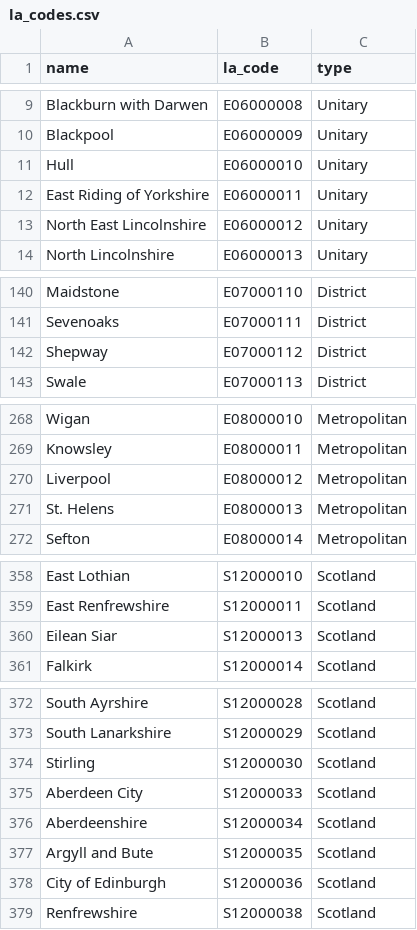
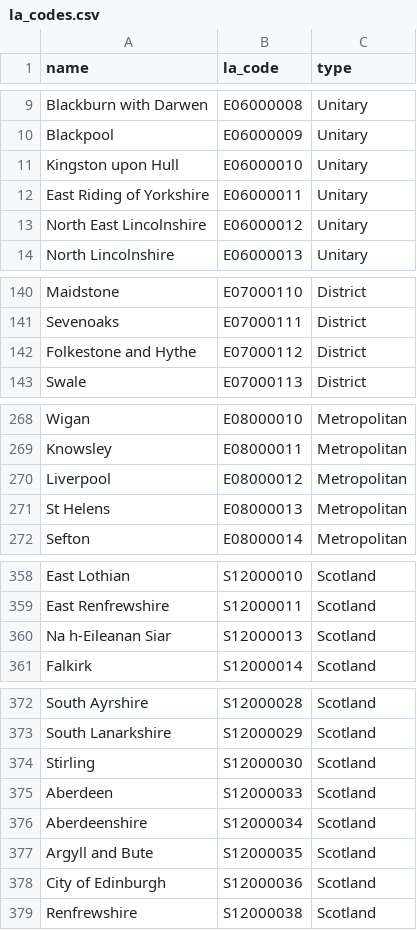
Before and after one commit to evanodell/parlitools, a CSV file: data-raw/la_codes.csv, drawn as a sheet; only a part is shown, gaps mark what is left out; the diff covers the shown part only.

```diff
--- a/data-raw/la_codes.csv
+++ b/data-raw/la_codes.csv
@@ -10,3 +10,3 @@ Blackburn with Darwen,E06000008,Unitary
 Blackpool,E06000009,Unitary
-Hull,E06000010,Unitary
+Kingston upon Hull,E06000010,Unitary
 East Riding of Yorkshire,E06000011,Unitary
@@ -141,3 +141,3 @@ Maidstone,E07000110,District
 Sevenoaks,E07000111,District
-Shepway,E07000112,District
+Folkestone and Hythe,E07000112,District
 Swale,E07000113,District
@@ -270,3 +270,3 @@ Knowsley,E08000011,Metropolitan
 Liverpool,E08000012,Metropolitan
-St. Helens,E08000013,Metropolitan
+St Helens,E08000013,Metropolitan
 Sefton,E08000014,Metropolitan
@@ -359,3 +359,3 @@ East Lothian,S12000010,Scotland
 East Renfrewshire,S12000011,Scotland
-Eilean Siar,S12000013,Scotland
+Na h-Eileanan Siar,S12000013,Scotland
 Falkirk,S12000014,Scotland
@@ -374,3 +374,3 @@ South Lanarkshire,S12000029,Scotland
 Stirling,S12000030,Scotland
-Aberdeen City,S12000033,Scotland
+Aberdeen,S12000033,Scotland
 Aberdeenshire,S12000034,Scotland
```
Also changed, not shown: 1 edited cell elsewhere in this file, 34 other files.
